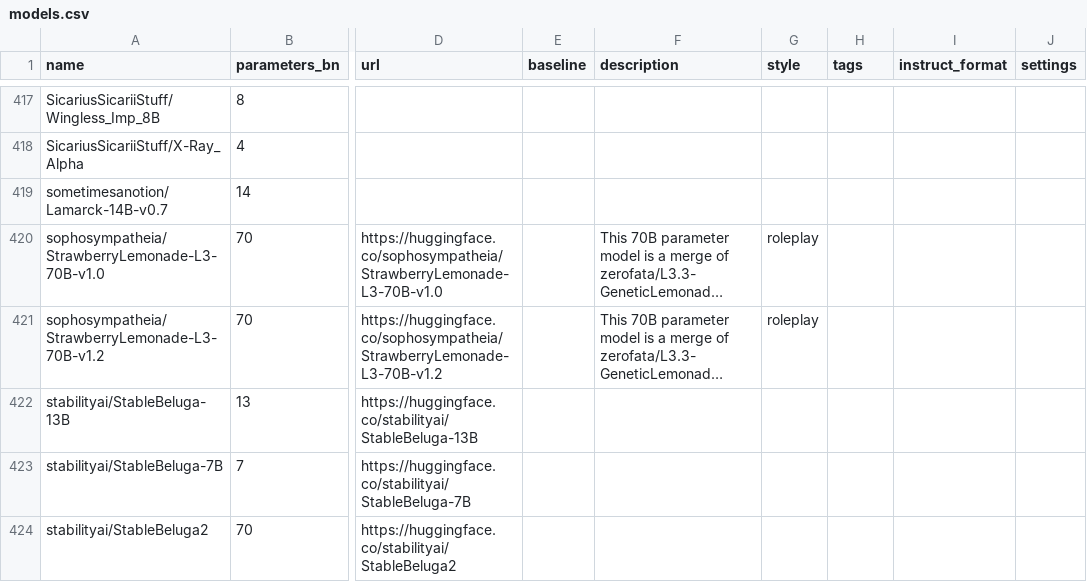
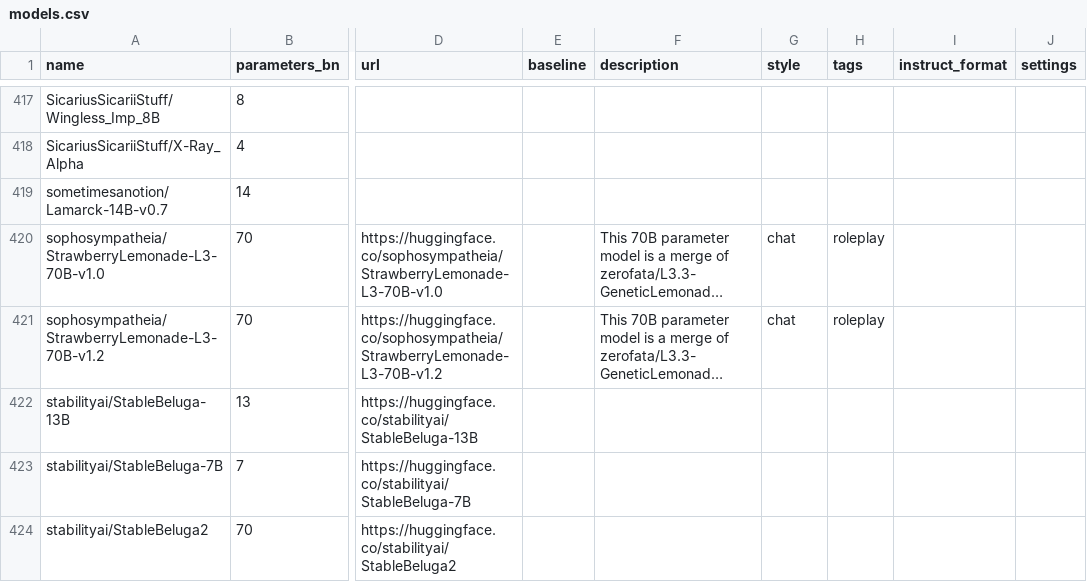
Before and after one commit to Haidra-Org/AI-Horde-text-model-reference, a CSV file: models.csv, drawn as a sheet; only a part is shown, gaps mark what is left out; long unchanged cells end in …; the diff names each change by its address in the sheet, - before the commit and + after, or states it on an @@ line.

Commit message:
Fixed columns

```diff
--- a/models.csv
+++ b/models.csv
-G420:G421 (style): roleplay
+G420:G421 (style): chat
-H420:H421 (tags): (empty)
+H420:H421 (tags): roleplay
```
Also changed, not shown: 1 other file.
